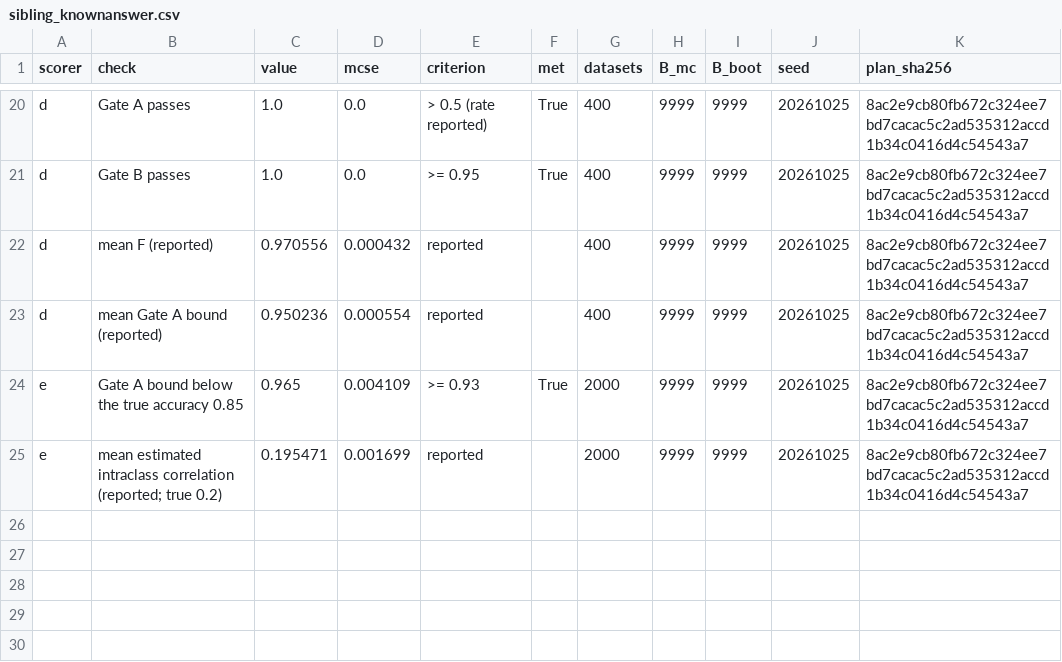
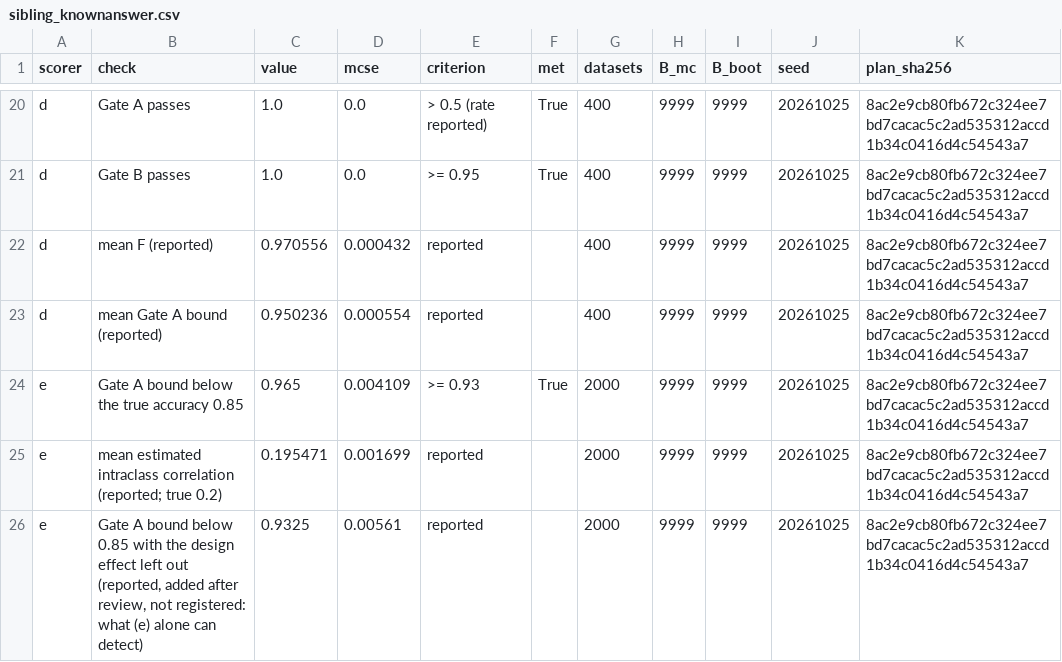
Before and after one commit to patrickiben/ecrf-pipeline-apps, a CSV file: eval/results/sibling_knownanswer.csv, drawn as a sheet; only a part is shown, gaps mark what is left out.

```diff
--- a/eval/results/sibling_knownanswer.csv
+++ b/eval/results/sibling_knownanswer.csv
@@ -25 +25,2 @@ e,Gate A bound below the true accuracy 0.85,0.965,0.004109,>= 0.93,True,2000,999
 e,mean estimated intraclass correlation (reported; true 0.2),0.195471,0.001699,reported,,2000,9999,9999,20261025,8ac2e9cb80fb672c324ee7bd7cacac5c2ad535312accd1b34c0416d4c54543a7
+e,"Gate A bound below 0.85 with the design effect left out (reported, added after review, not registered: what (e) alone can detect)",0.9325,0.00561,reported,,2000,9999,9999,20261025,8ac2e9cb80fb672c324ee7bd7cacac5c2ad535312accd1b34c0416d4c54543a7
```
Also changed, not shown: 2 other files.
